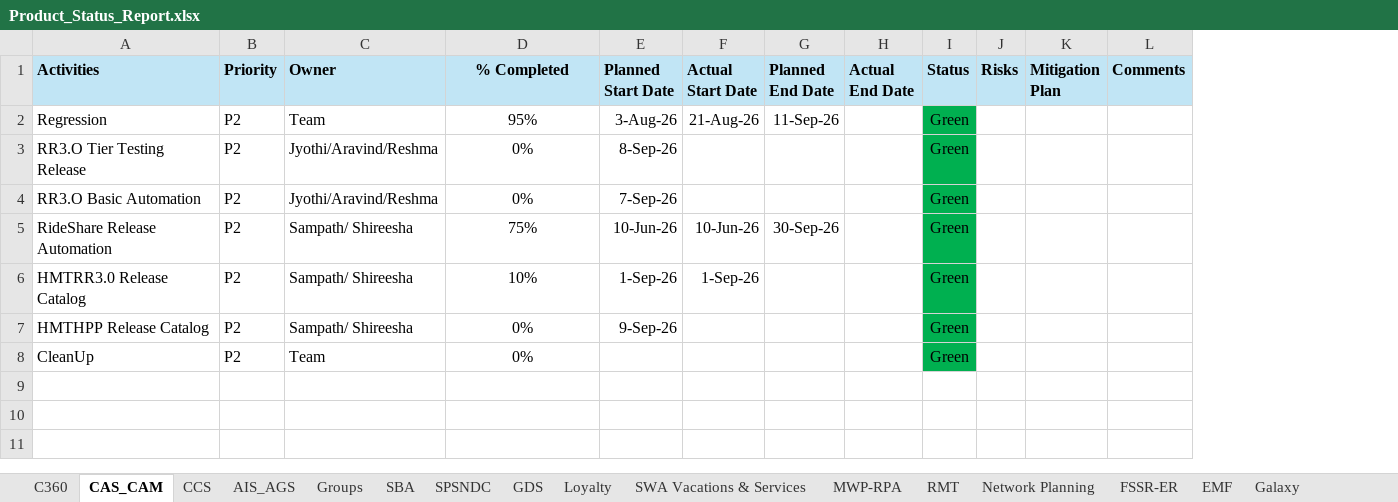
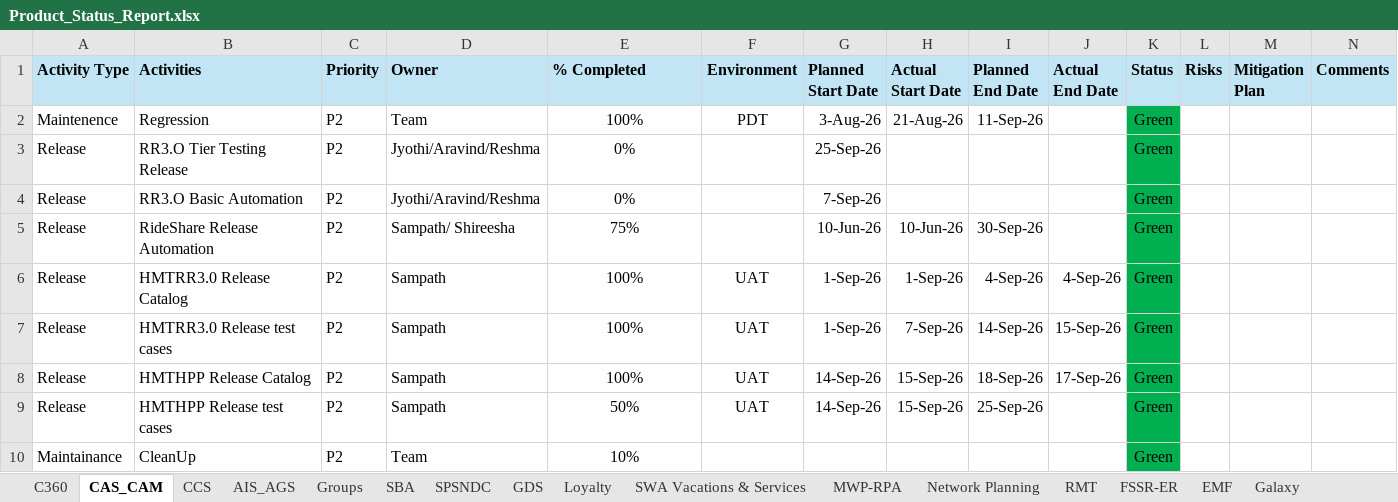
Before and after one commit to Qentelli-Design/SWA, an Excel workbook: Product_Status_Report.xlsx, sheet CAS_CAM, drawn as a sheet; values as stored, in another font and other column widths than the file's, no borders; addresses are those after the commit; the diff names each change by its address in the sheet, - before the commit and + after, or states it on an @@ line.

```diff
--- a/Product_Status_Report.xlsx (sheet CAS_CAM)
+++ b/Product_Status_Report.xlsx (sheet CAS_CAM)
@@ sheet tab order changed: C360 | CAS_CAM | CCS | AIS_AGS | Groups | SBA | SPSNDC | GDS | Loyalty | SWA Vacations & Services | MWP-RPA | Network Planning | RMT | FSSR-ER | EMF | Galaxy @@
+column A (Activity Type), rows 2-6: Maintenence | Release | Release | Release | Release; row 8: Release; row 10: Maintainance
+column F (Environment), rows 2-6: PDT |  |  |  | UAT; row 8: UAT
-E1 alignment: center
+E1 alignment: left
-E2 (% Completed): 95%
+E2 (% Completed): 100%
-G3 (Planned Start Date): 8-Sep-26
+G3 (Planned Start Date): 25-Sep-26
-D6 (Owner): Sampath/ Shireesha
+D6 (Owner): Sampath
-E6 (% Completed): 10%
+E6 (% Completed): 100%
-I6 (Planned End Date): (empty)
+I6 (Planned End Date): 4-Sep-26
-J6 (Actual End Date): (empty)
+J6 (Actual End Date): 4-Sep-26
+row 7: Release | HMTRR3.0 Release test cases | P2 | Sampath | 100% | UAT | 1-Sep-26 | 7-Sep-26 | 14-Sep-26 | 15-Sep-26 | Green
-D8 (Owner): Sampath/ Shireesha
+D8 (Owner): Sampath
-E8 (% Completed): 0%
+E8 (% Completed): 100%
-G8 (Planned Start Date): 9-Sep-26
+G8 (Planned Start Date): 14-Sep-26
-H8 (Actual Start Date): (empty)
+H8 (Actual Start Date): 15-Sep-26
-I8 (Planned End Date): (empty)
+I8 (Planned End Date): 18-Sep-26
-J8 (Actual End Date): (empty)
+J8 (Actual End Date): 17-Sep-26
+row 9: Release | HMTHPP Release test cases | P2 | Sampath | 50% | UAT | 14-Sep-26 | 15-Sep-26 | 25-Sep-26 |  | Green
-E10 (% Completed): 0%
+E10 (% Completed): 10%
```
Also changed, not shown: sheet Loyalty, sheet AIS_AGS, sheet Groups, sheet SBA, sheet MWP-RPA, sheet SWA Vacations & Services, 10 more sheets, 4 other files.
